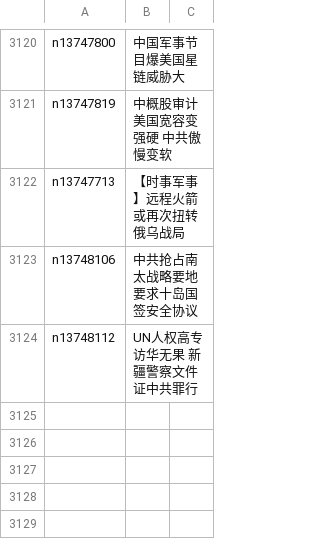
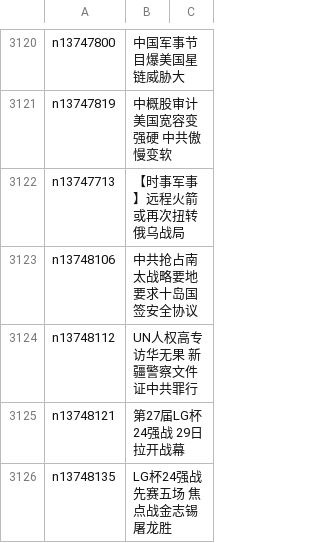
Before and after one commit to easy2view/epoch-news, a CSV file: indexes/ncid1349362.csv, drawn as a sheet; only a part is shown, gaps mark what is left out; the diff names each change by its address in the sheet, - before the commit and + after, or states it on an @@ line.

```diff
--- a/indexes/ncid1349362.csv
+++ b/indexes/ncid1349362.csv
+row 3125: n13748121 | 第27届LG杯24强战 29日拉开战幕
+row 3126: n13748135 | LG杯24强战先赛五场 焦点战金志锡屠龙胜
```
Also changed, not shown: indexes/ncid1078160.csv, indexes/ncid277.csv, 29 other files.
